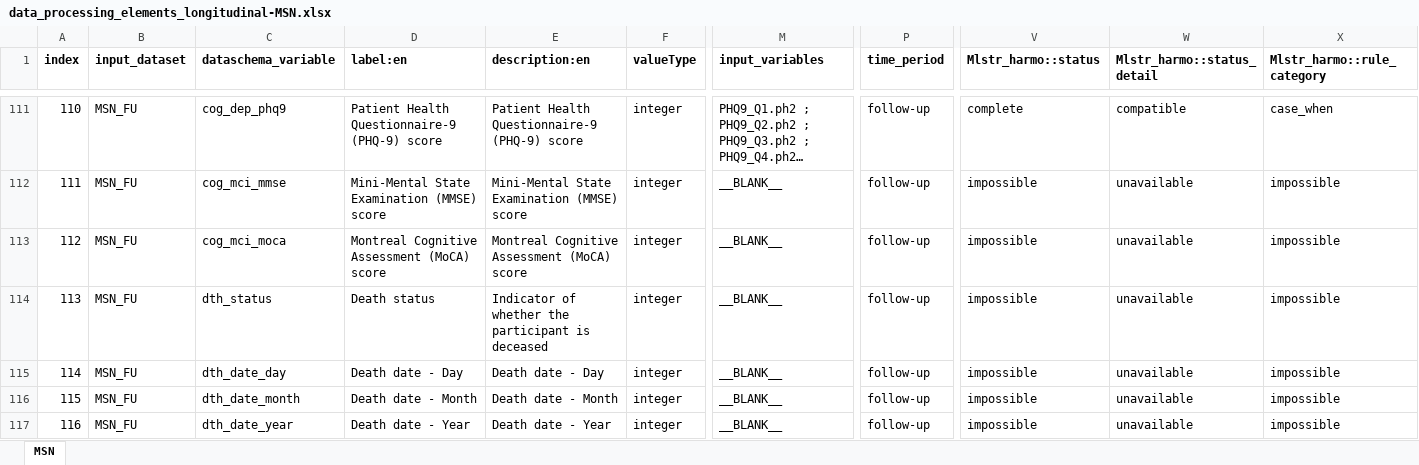
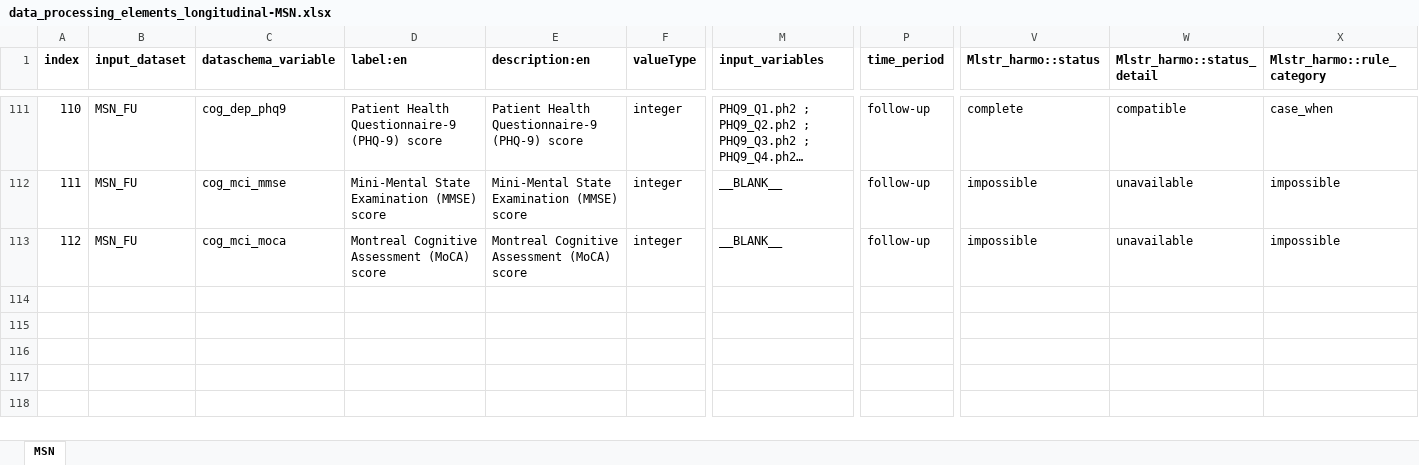
Before and after one commit to maelstrom-research/harmonization_ProPASS, an Excel workbook: longitudinal/data_processing_elements_longitudinal-MSN.xlsx, sheet MSN, drawn as a sheet; only a part is shown, gaps mark what is left out; long unchanged cells end in …; values as stored, in another font and other column widths than the file's, no borders; rows hold the shown columns only; the diff names each change by its address in the sheet, - before the commit and + after, or states it on an @@ line.

Commit message:
Remove mortality variables
Decision made to harmonize mortality variables as separate DS/dataset, so remove them from longitudinal DPEs.

```diff
--- a/longitudinal/data_processing_elements_longitudinal-MSN.xlsx (sheet MSN)
+++ b/longitudinal/data_processing_elements_longitudinal-MSN.xlsx (sheet MSN)
-row 114: 113 | MSN_FU | dth_status | Death status | Indicator of whether the participant is deceased | integer | __BLANK__ | follow-up | impossible | unavailable | impossible
-row 115: 114 | MSN_FU | dth_date_day | Death date - Day | Death date - Day | integer | __BLANK__ | follow-up | impossible | unavailable | impossible
-row 116: 115 | MSN_FU | dth_date_month | Death date - Month | Death date - Month | integer | __BLANK__ | follow-up | impossible | unavailable | impossible
-row 117: 116 | MSN_FU | dth_date_year | Death date - Year | Death date - Year | integer | __BLANK__ | follow-up | impossible | unavailable | impossible
```
